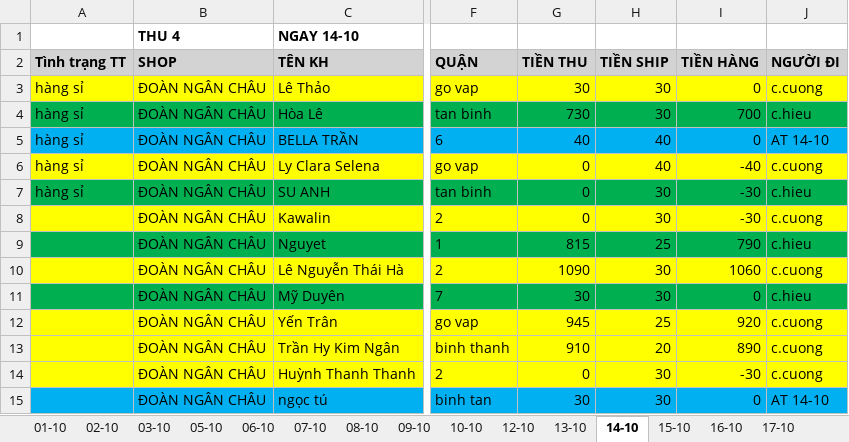
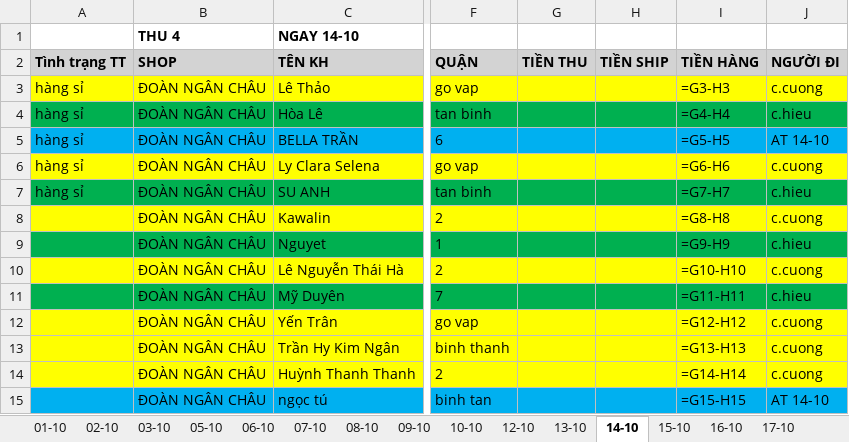
Before and after one commit to UIT19520358/TextExtractorTool, an Excel workbook: data/Oct/Data_Oct.xlsx, sheet 14-10, drawn as a sheet; only a part is shown, gaps mark what is left out; values as stored, in another font and other column widths than the file's, no borders; formulas without a stored value are shown as written; the diff covers the shown part only; the diff names each change by its address in the sheet, - before the commit and + after, or states it on an @@ line.

```diff
--- a/data/Oct/Data_Oct.xlsx (sheet 14-10)
+++ b/data/Oct/Data_Oct.xlsx (sheet 14-10)
-G3 (TIỀN THU): 30
+G3 (TIỀN THU): (empty)
-H3:H4 (TIỀN SHIP): 30
+H3:H4 (TIỀN SHIP): (empty)
-I3 (TIỀN HÀNG): 0
+I3 (TIỀN HÀNG): =G3-H3
-G4 (TIỀN THU): 730
+G4 (TIỀN THU): (empty)
-I4 (TIỀN HÀNG): 700
+I4 (TIỀN HÀNG): =G4-H4
-G5 (TIỀN THU): 40
+G5 (TIỀN THU): (empty)
-H5:H6 (TIỀN SHIP): 40
+H5:H6 (TIỀN SHIP): (empty)
-I5 (TIỀN HÀNG): 0
+I5 (TIỀN HÀNG): =G5-H5
-G6:G8 (TIỀN THU): 0
+G6:G8 (TIỀN THU): (empty)
-I6 (TIỀN HÀNG): -40
+I6 (TIỀN HÀNG): =G6-H6
-H7:H8 (TIỀN SHIP): 30
+H7:H8 (TIỀN SHIP): (empty)
-I7 (TIỀN HÀNG): -30
+I7 (TIỀN HÀNG): =G7-H7
-I8 (TIỀN HÀNG): -30
+I8 (TIỀN HÀNG): =G8-H8
-G9 (TIỀN THU): 815
+G9 (TIỀN THU): (empty)
-H9 (TIỀN SHIP): 25
+H9 (TIỀN SHIP): (empty)
-I9 (TIỀN HÀNG): 790
+I9 (TIỀN HÀNG): =G9-H9
-G10 (TIỀN THU): 1090
+G10 (TIỀN THU): (empty)
-H10:H11 (TIỀN SHIP): 30
+H10:H11 (TIỀN SHIP): (empty)
-I10 (TIỀN HÀNG): 1060
+I10 (TIỀN HÀNG): =G10-H10
-G11 (TIỀN THU): 30
+G11 (TIỀN THU): (empty)
-I11 (TIỀN HÀNG): 0
+I11 (TIỀN HÀNG): =G11-H11
-G12 (TIỀN THU): 945
+G12 (TIỀN THU): (empty)
-H12 (TIỀN SHIP): 25
+H12 (TIỀN SHIP): (empty)
-I12 (TIỀN HÀNG): 920
+I12 (TIỀN HÀNG): =G12-H12
-G13 (TIỀN THU): 910
+G13 (TIỀN THU): (empty)
-H13 (TIỀN SHIP): 20
+H13 (TIỀN SHIP): (empty)
-I13 (TIỀN HÀNG): 890
+I13 (TIỀN HÀNG): =G13-H13
-G14 (TIỀN THU): 0
+G14 (TIỀN THU): (empty)
-H14:H15 (TIỀN SHIP): 30
+H14:H15 (TIỀN SHIP): (empty)
-I14 (TIỀN HÀNG): -30
+I14 (TIỀN HÀNG): =G14-H14
-G15 (TIỀN THU): 30
+G15 (TIỀN THU): (empty)
-I15 (TIỀN HÀNG): 0
+I15 (TIỀN HÀNG): =G15-H15
```
Also changed, not shown: 135 edited cells elsewhere in this sheet, sheet 05-10, sheet 12-10, sheet 01-10, sheet 13-10, sheet 02-10, sheet 16-10, 8 more sheets, other sheet tabs, data/Oct/InternalDailyReport_Oct.xlsx, data/Oct/THÁNG 10.2026- CHÂU NGÂN- ĐỐI SOÁT.xlsx.
